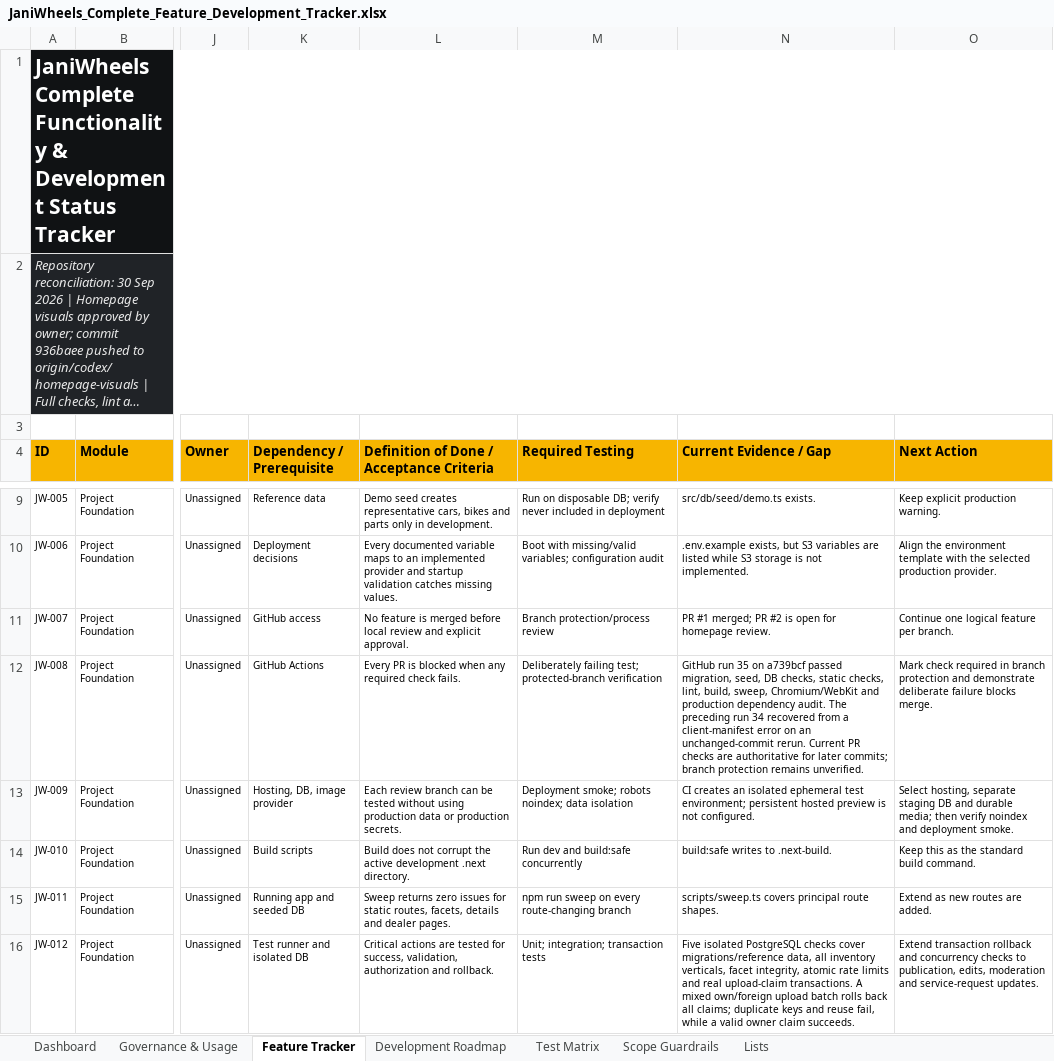
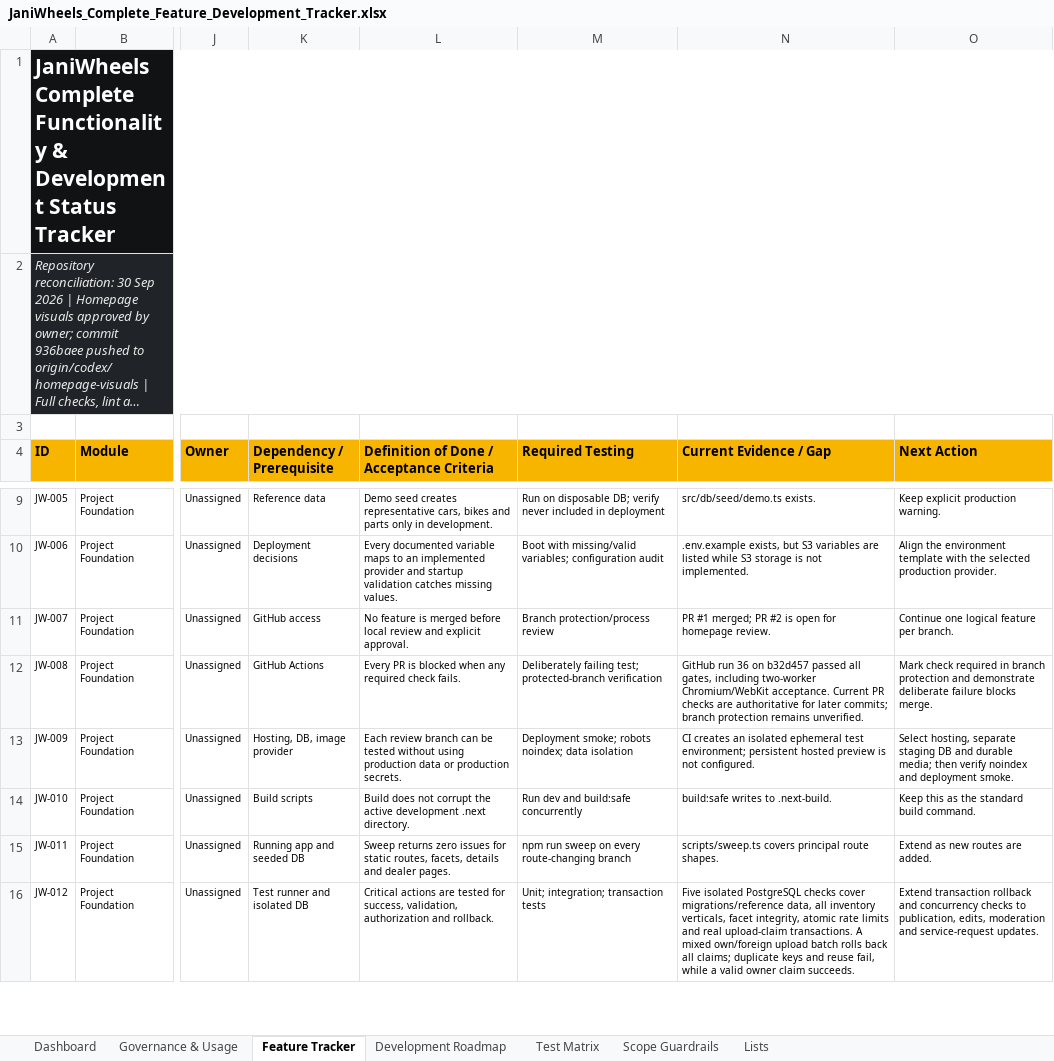
Before and after one commit to Tech-Orbit-Systems/JaniWheels, an Excel workbook: docs/JaniWheels_Complete_Feature_Development_Tracker.xlsx, sheet Feature Tracker, drawn as a sheet; only a part is shown, gaps mark what is left out; long unchanged cells end in …; values as stored, in another font and other column widths than the file's, no borders; conditional formats and table styles not drawn; the diff covers the shown part only; the diff names each change by its address in the sheet, - before the commit and + after, or states it on an @@ line.

```diff
--- a/docs/JaniWheels_Complete_Feature_Development_Tracker.xlsx (sheet Feature Tracker)
+++ b/docs/JaniWheels_Complete_Feature_Development_Tracker.xlsx (sheet Feature Tracker)
-N12 (Current Evidence / Gap): GitHub run 35 on a739bcf passed migration, seed, DB checks, static checks, lint, build, sweep, Chromium/WebKit and production dependency audit. The preceding run 34 recovered from a client-manifest error on an unchanged-commit rerun. Current PR…
+N12 (Current Evidence / Gap): GitHub run 36 on b32d457 passed all gates, including two-worker Chromium/WebKit acceptance. Current PR…
```
Also changed, not shown: 5 edited cells elsewhere in this sheet, sheet Test Matrix, sheet Dashboard, sheet Governance & Usage, charts or pictures, 22 other files.
